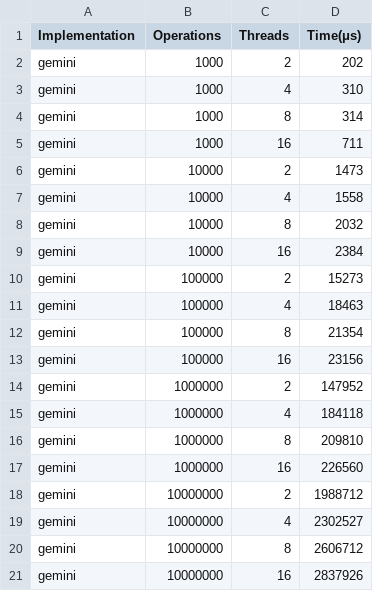
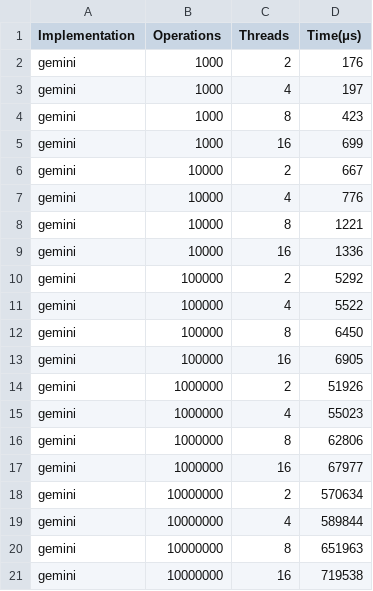
Before and after one commit to ayjmax/parallel-final-project, a CSV file: results/cuckoo/gemini-1.csv, drawn as a sheet.

Commit message:
better gemini results

```diff
--- a/results/cuckoo/gemini-1.csv
+++ b/results/cuckoo/gemini-1.csv
@@ -1,21 +1,21 @@
 Implementation,Operations,Threads,Time(μs)
-gemini,1000,2,202
-gemini,1000,4,310
-gemini,1000,8,314
-gemini,1000,16,711
-gemini,10000,2,1473
-gemini,10000,4,1558
-gemini,10000,8,2032
-gemini,10000,16,2384
-gemini,100000,2,15273
-gemini,100000,4,18463
-gemini,100000,8,21354
-gemini,100000,16,23156
-gemini,1000000,2,147952
-gemini,1000000,4,184118
-gemini,1000000,8,209810
-gemini,1000000,16,226560
-gemini,10000000,2,1988712
-gemini,10000000,4,2302527
-gemini,10000000,8,2606712
-gemini,10000000,16,2837926
+gemini,1000,2,176
+gemini,1000,4,197
+gemini,1000,8,423
+gemini,1000,16,699
+gemini,10000,2,667
+gemini,10000,4,776
+gemini,10000,8,1221
+gemini,10000,16,1336
+gemini,100000,2,5292
+gemini,100000,4,5522
+gemini,100000,8,6450
+gemini,100000,16,6905
+gemini,1000000,2,51926
+gemini,1000000,4,55023
+gemini,1000000,8,62806
+gemini,1000000,16,67977
+gemini,10000000,2,570634
+gemini,10000000,4,589844
+gemini,10000000,8,651963
+gemini,10000000,16,719538
```
Also changed, not shown: 2 other files.
